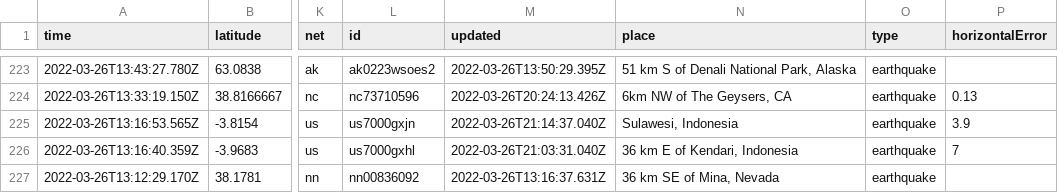
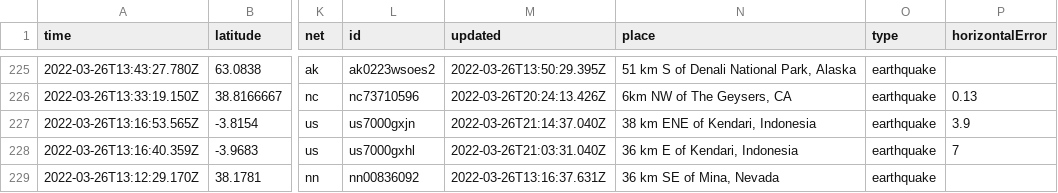
Before and after one commit to adriandgarcia/nicar2022_github_actions, a CSV file: usgs_current.csv, drawn as a sheet; only a part is shown, gaps mark what is left out; addresses are those after the commit; the diff covers the shown part only; the diff names each change by its address in the sheet, - before the commit and + after, or states it on an @@ line.

```diff
--- a/usgs_current.csv
+++ b/usgs_current.csv
-N227 (place): Sulawesi, Indonesia
+N227 (place): 38 km ENE of Kendari, Indonesia
```
Also changed, not shown: 2 added rows, 3 removed rows and 12 edited cells elsewhere in this file, 1 other file.
